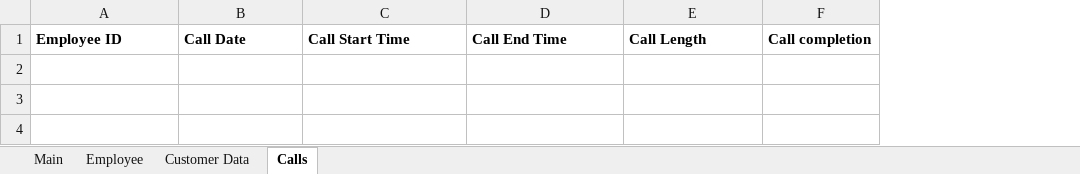
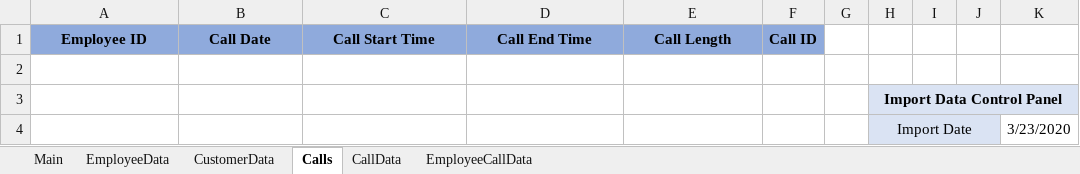
Before and after one commit to Dominicgrossi/Professional-Digital-Portfiolio, an Excel workbook: Mock Call Center.xlsm, sheet Calls, drawn as a sheet; values as stored, in another font and other column widths than the file's, no borders; charts and pictures not drawn; removed rows and columns are numbered as before the commit, all else as after; the diff names each change by its address in the sheet, - before the commit and + after, or states it on an @@ line.

Commit message:
Final simulator
-updated main page
-finished macro
--added error handling
--added export function
--updated import macro

```diff
--- a/Mock Call Center.xlsm (sheet Calls)
+++ b/Mock Call Center.xlsm (sheet Calls)
-sheet tab: Employee
+sheet tab: EmployeeData
-sheet tab: Customer Data
+sheet tab: CustomerData
+sheet tab: CallData
+sheet tab: EmployeeCallData
-column F, row 1: Call completion
+column F, row 1: Call ID
+column G, empty
+column H, empty
+column I, empty
+column J, empty
+column K, empty
@@ A1:E1 fill: none → #8FAADC, alignment: left → center @@
+row 2: (empty)
+row 3:  |  |  |  |  |  |  | Import Data Control Panel
+row 4:  |  |  |  |  |  |  | Import Date |  |  | 3/23/2020
```
Also changed, not shown: sheet CustomerData, sheet EmployeeData, sheet Main, formulas that keep their value, charts or pictures.
